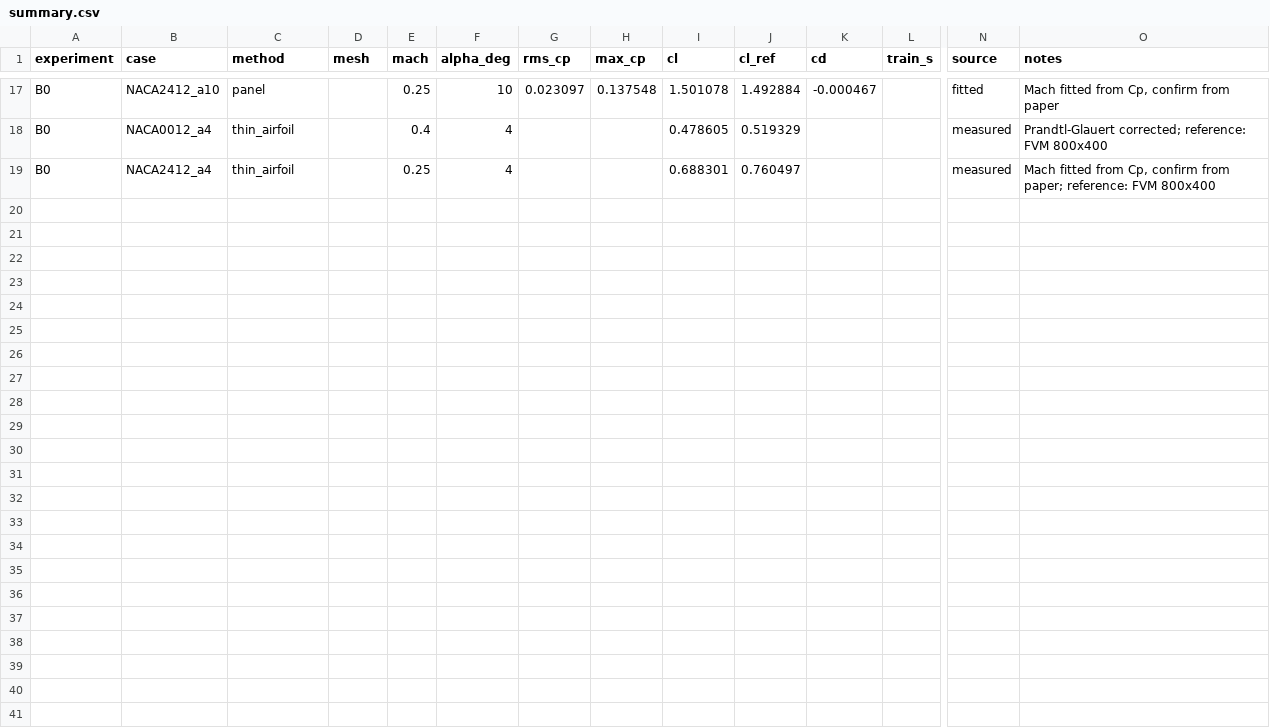
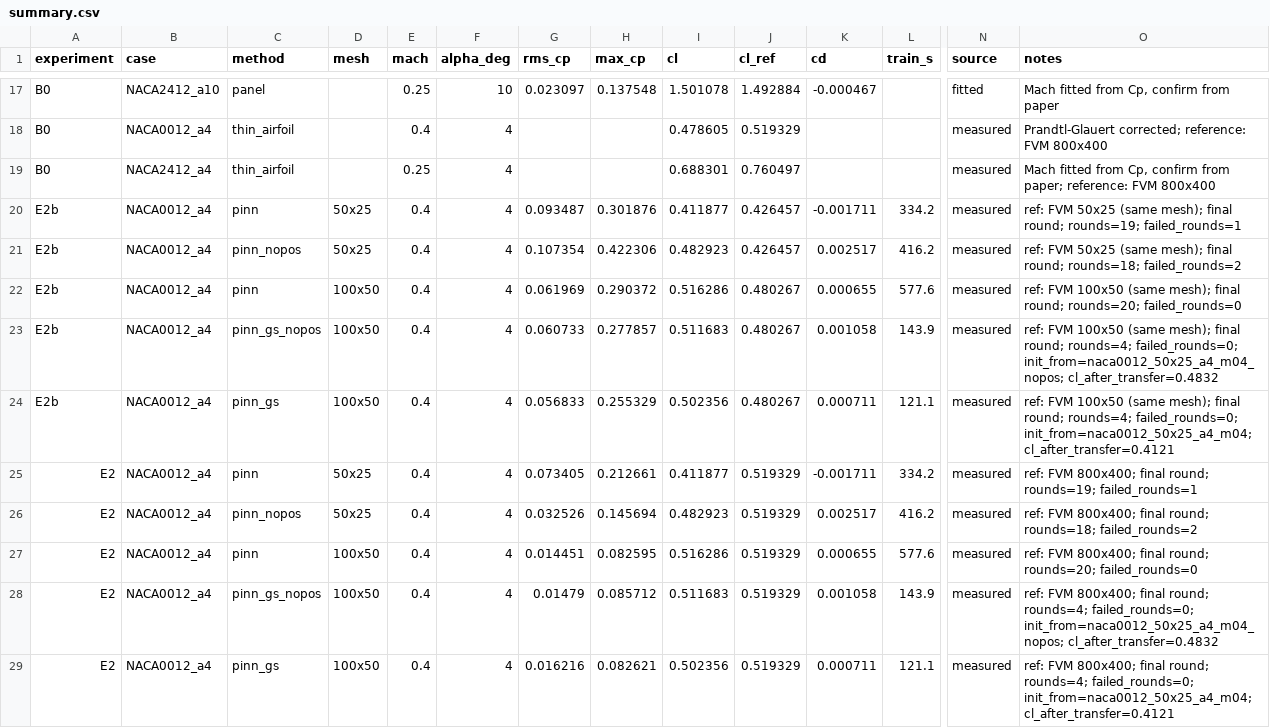
Before and after one commit to Trishgupta44/aeronet, a CSV file: results/summary.csv, drawn as a sheet; only a part is shown, gaps mark what is left out; rows hold the shown columns only; the diff names each change by its address in the sheet, - before the commit and + after, or states it on an @@ line.

```diff
--- a/results/summary.csv
+++ b/results/summary.csv
+row 20: E2b | NACA0012_a4 | pinn | 50x25 | 0.4 | 4 | 0.093487 | 0.301876 | 0.411877 | 0.426457 | -0.001711 | 334.2 | measured | ref: FVM 50x25 (same mesh); final round; rounds=19; failed_rounds=1
+row 21: E2b | NACA0012_a4 | pinn_nopos | 50x25 | 0.4 | 4 | 0.107354 | 0.422306 | 0.482923 | 0.426457 | 0.002517 | 416.2 | measured | ref: FVM 50x25 (same mesh); final round; rounds=18; failed_rounds=2
+row 22: E2b | NACA0012_a4 | pinn | 100x50 | 0.4 | 4 | 0.061969 | 0.290372 | 0.516286 | 0.480267 | 0.000655 | 577.6 | measured | ref: FVM 100x50 (same mesh); final round; rounds=20; failed_rounds=0
+row 23: E2b | NACA0012_a4 | pinn_gs_nopos | 100x50 | 0.4 | 4 | 0.060733 | 0.277857 | 0.511683 | 0.480267 | 0.001058 | 143.9 | measured | ref: FVM 100x50 (same mesh); final round; rounds=4; failed_rounds=0; init_from=naca0012_50x25_a4_m04_nopos; cl_after_transfer=0.4832
+row 24: E2b | NACA0012_a4 | pinn_gs | 100x50 | 0.4 | 4 | 0.056833 | 0.255329 | 0.502356 | 0.480267 | 0.000711 | 121.1 | measured | ref: FVM 100x50 (same mesh); final round; rounds=4; failed_rounds=0; init_from=naca0012_50x25_a4_m04; cl_after_transfer=0.4121
+row 25: E2 | NACA0012_a4 | pinn | 50x25 | 0.4 | 4 | 0.073405 | 0.212661 | 0.411877 | 0.519329 | -0.001711 | 334.2 | measured | ref: FVM 800x400; final round; rounds=19; failed_rounds=1
+row 26: E2 | NACA0012_a4 | pinn_nopos | 50x25 | 0.4 | 4 | 0.032526 | 0.145694 | 0.482923 | 0.519329 | 0.002517 | 416.2 | measured | ref: FVM 800x400; final round; rounds=18; failed_rounds=2
+row 27: E2 | NACA0012_a4 | pinn | 100x50 | 0.4 | 4 | 0.014451 | 0.082595 | 0.516286 | 0.519329 | 0.000655 | 577.6 | measured | ref: FVM 800x400; final round; rounds=20; failed_rounds=0
+row 28: E2 | NACA0012_a4 | pinn_gs_nopos | 100x50 | 0.4 | 4 | 0.01479 | 0.085712 | 0.511683 | 0.519329 | 0.001058 | 143.9 | measured | ref: FVM 800x400; final round; rounds=4; failed_rounds=0; init_from=naca0012_50x25_a4_m04_nopos; cl_after_transfer=0.4832
+row 29: E2 | NACA0012_a4 | pinn_gs | 100x50 | 0.4 | 4 | 0.016216 | 0.082621 | 0.502356 | 0.519329 | 0.000711 | 121.1 | measured | ref: FVM 800x400; final round; rounds=4; failed_rounds=0; init_from=naca0012_50x25_a4_m04; cl_after_transfer=0.4121
```
Also changed, not shown: 30 other files.
